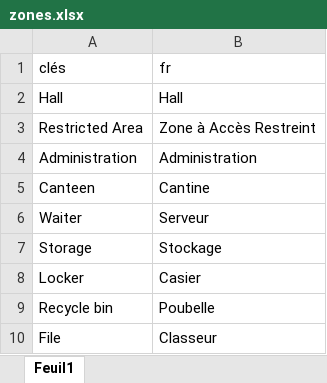
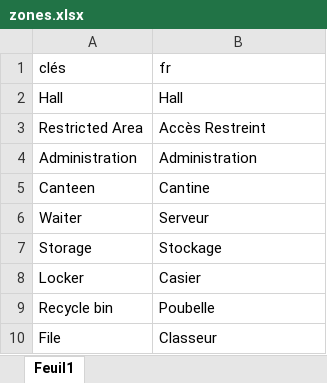
Before and after one commit to HenriMichelonEsimed/maquette1-iso, an Excel workbook: assets/i18n/zones.xlsx, sheet Feuil1, drawn as a sheet; values as stored, in another font and other column widths than the file's, no borders; the diff names each change by its address in the sheet, - before the commit and + after, or states it on an @@ line.

```diff
--- a/assets/i18n/zones.xlsx (sheet Feuil1)
+++ b/assets/i18n/zones.xlsx (sheet Feuil1)
-B3 (fr): Zone à Accès Restreint
+B3 (fr): Accès Restreint
```
Also changed, not shown: assets/i18n/quest_main.xlsx, assets/i18n/quest_main_dialogs.xlsx, 32 other files.
